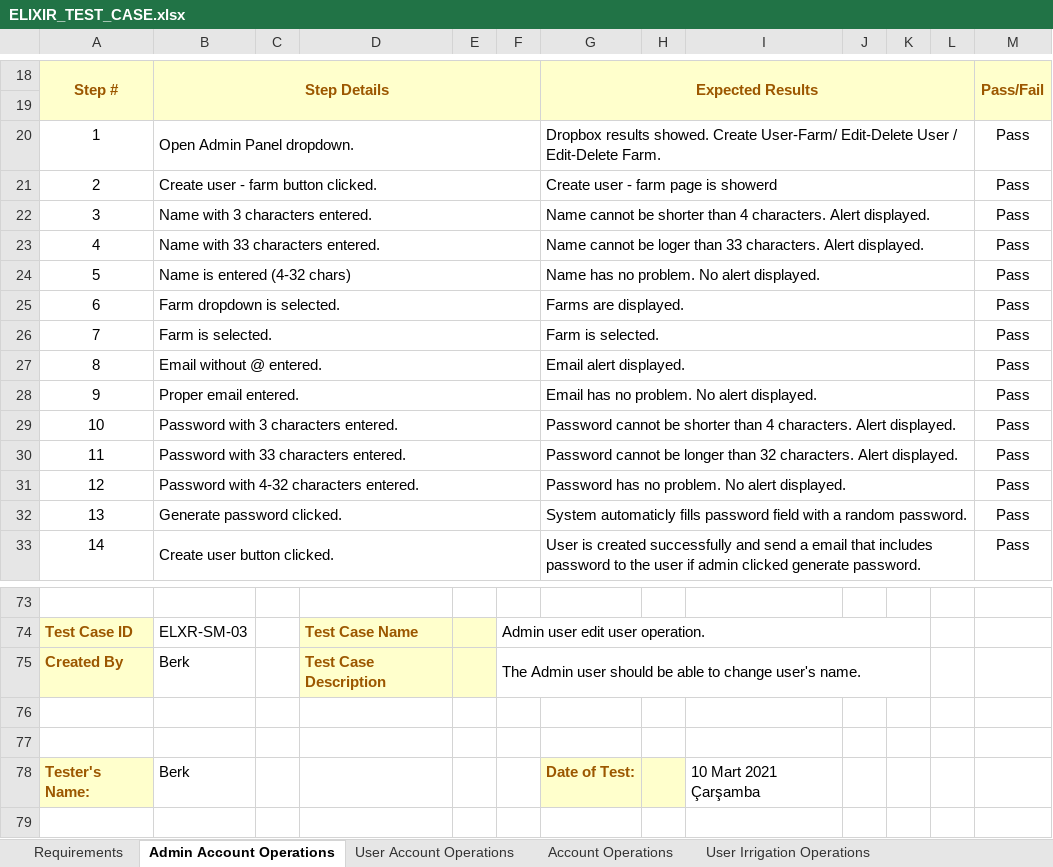
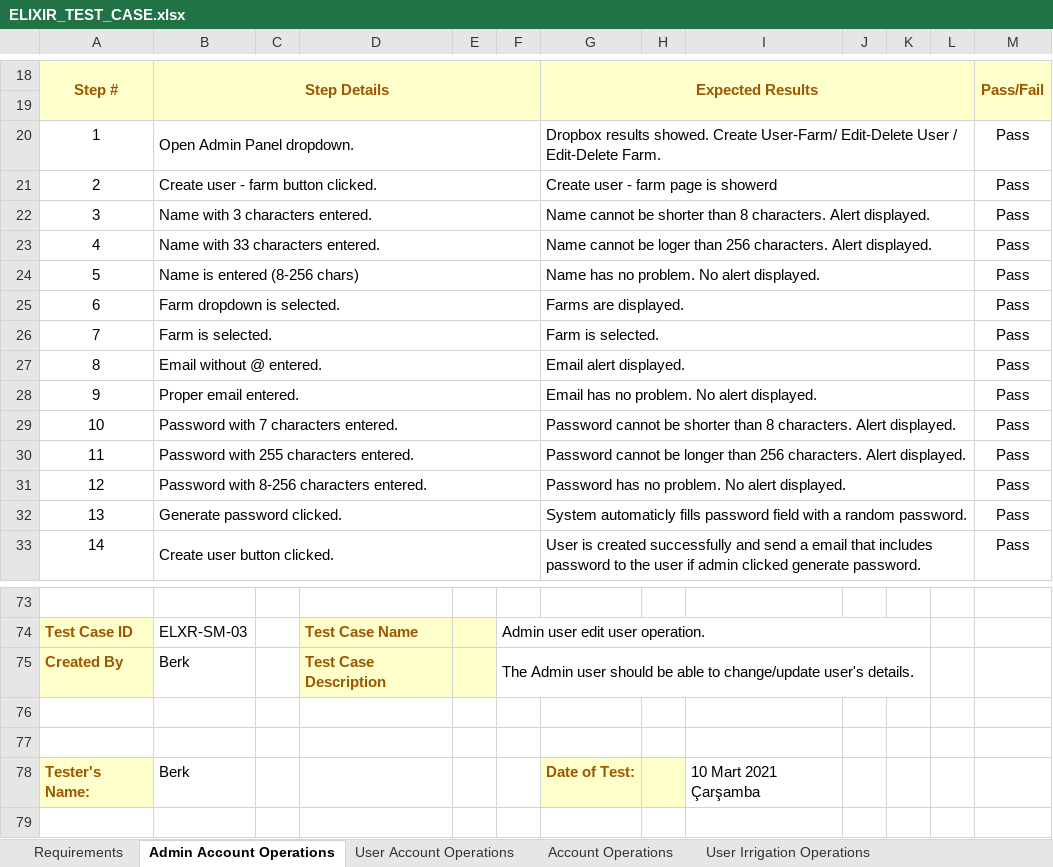
Before and after one commit to IoTFarming-CTISTeam3/Elixir-Documentation, an Excel workbook: Test Reports and Test Cases/ELIXIR_TEST_CASE.xlsx, sheet Admin Account Operations, drawn as a sheet; only a part is shown, gaps mark what is left out; values as stored, in another font and other column widths than the file's, no borders; the diff covers the shown part only; the diff names each change by its address in the sheet, - before the commit and + after, or states it on an @@ line.

Commit message:
admin operations updated

```diff
--- a/Test Reports and Test Cases/ELIXIR_TEST_CASE.xlsx (sheet Admin Account Operations)
+++ b/Test Reports and Test Cases/ELIXIR_TEST_CASE.xlsx (sheet Admin Account Operations)
-G22: …shorter than 4 characters. Alert…
+G22: …shorter than 8 characters. Alert…
-G23: …loger than 33 characters. Alert…
+G23: …loger than 256 characters. Alert…
-B24: Name is entered (4-32 chars)
+B24: Name is entered (8-256 chars)
-B29: Password with 3 characters entered.
+B29: Password with 7 characters entered.
-G29: …shorter than 4 characters. Alert…
+G29: …shorter than 8 characters. Alert…
-B30: Password with 33 characters entered.
+B30: Password with 255 characters entered.
-G30: …longer than 32 characters. Alert…
+G30: …longer than 256 characters. Alert…
-B31: Password with 4-32 characters entered.
+B31: Password with 8-256 characters entered.
-F75: …able to change user's name.
+F75: …able to change/update user's details.
```
Also changed, not shown: 138 added rows and 1 edited cell elsewhere in this sheet.
